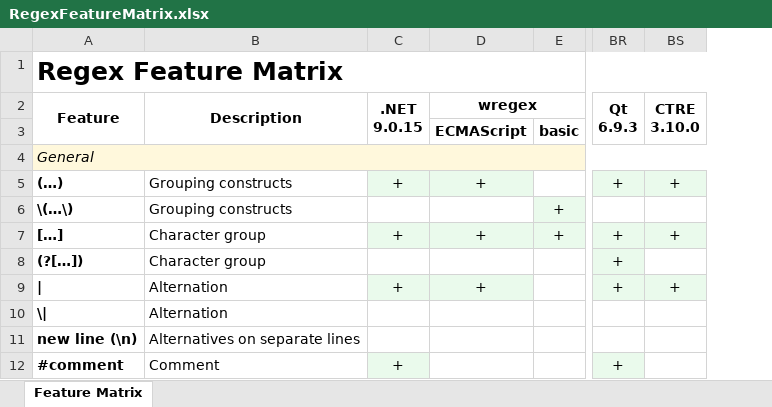
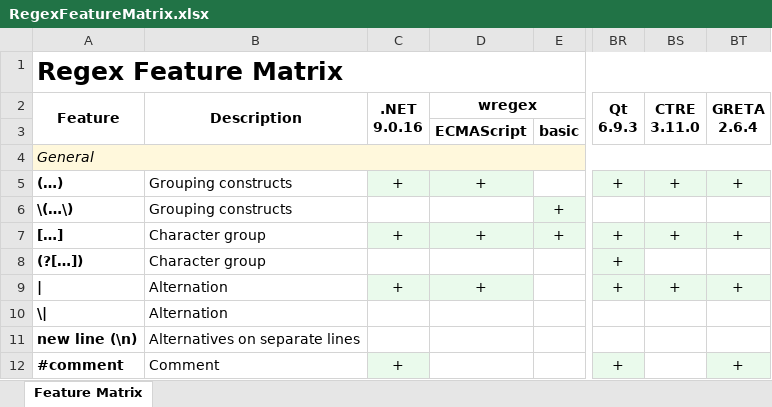
Before and after one commit to Viorel/RegExpress, an Excel workbook: RegexFeatureMatrix.xlsx, sheet Feature Matrix, drawn as a sheet; only a part is shown, gaps mark what is left out; values as stored, in another font and other column widths than the file's, no borders; ↵ is a line break in a cell; the diff names each change by its address in the sheet, - before the commit and + after, or states it on an @@ line.

Commit message:
Tribute to GRETA (2.6.4).

```diff
--- a/RegexFeatureMatrix.xlsx (sheet Feature Matrix)
+++ b/RegexFeatureMatrix.xlsx (sheet Feature Matrix)
+column BT (GRETA 2.6.4), rows 5-12: + |  | + |  | + |  |  | +
-C2: .NET ↵ 9.0.15
+C2: .NET ↵ 9.0.16
-BS2: CTRE ↵ 3.10.0
+BS2: CTRE ↵ 3.11.0
```
Also changed, not shown: 14 other files.
